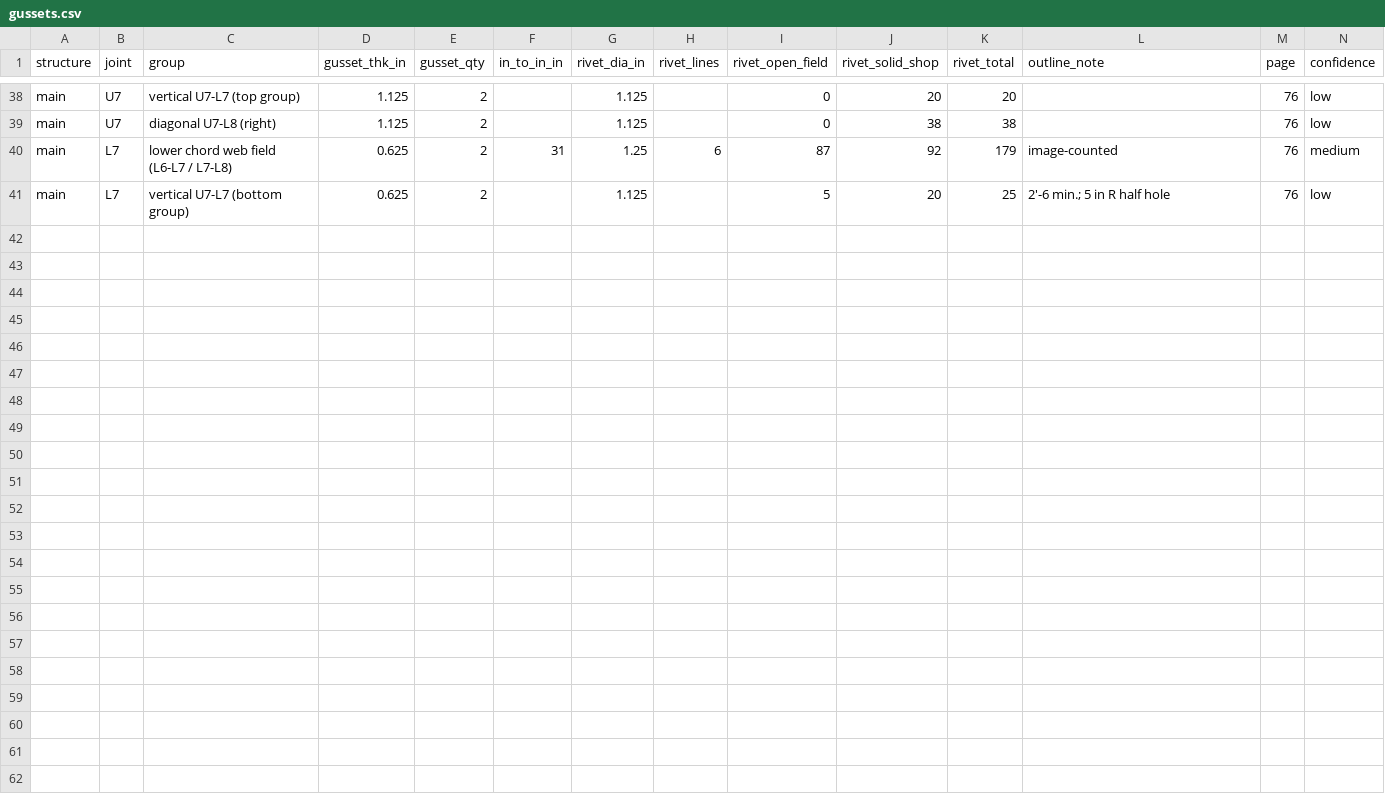
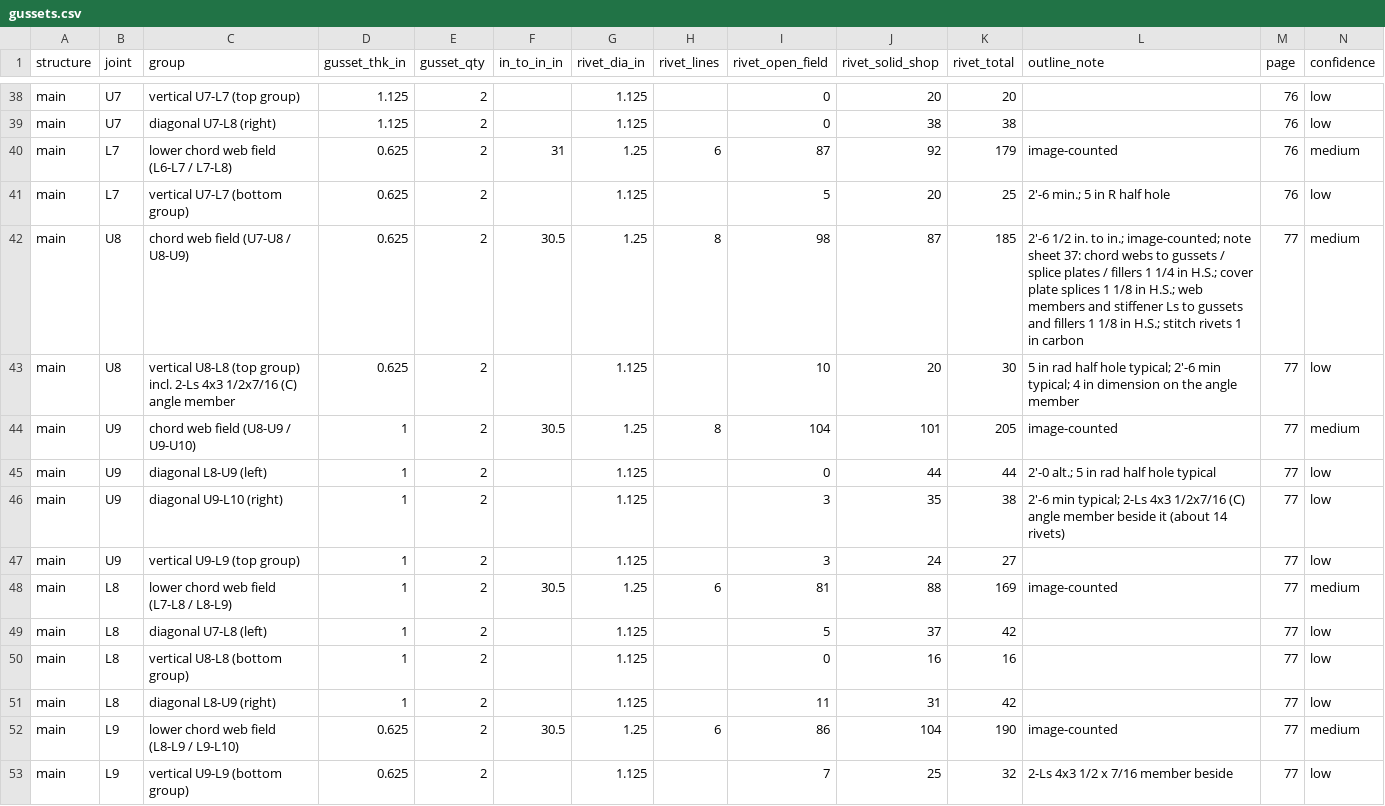
Before and after one commit to jefswat/Steel-Bridge-Bim, a CSV file: docs/plan-data/ptc-delaware-river/connections/gussets.csv, drawn as a sheet; only a part is shown, gaps mark what is left out; rows hold the shown columns only; the diff names each change by its address in the sheet, - before the commit and + after, or states it on an @@ line.

```diff
--- a/docs/plan-data/ptc-delaware-river/connections/gussets.csv
+++ b/docs/plan-data/ptc-delaware-river/connections/gussets.csv
+row 42: main | U8 | chord web field (U7-U8 / U8-U9) | 0.625 | 2 | 30.5 | 1.25 | 8 | 98 | 87 | 185 | 2'-6 1/2 in. to in.; image-counted; note sheet 37: chord webs to gussets / splice plates / fillers 1 1/4 in H.S.; cover plate splices 1 1/8 in H.S.; web members and stiffener Ls to gussets and fillers 1 1/8 in H.S.; stitch rivets 1 in carbon | 77 | medium
+row 43: main | U8 | vertical U8-L8 (top group) incl. 2-Ls 4x3 1/2x7/16 (C) angle member | 0.625 | 2 |  | 1.125 |  | 10 | 20 | 30 | 5 in rad half hole typical; 2'-6 min typical; 4 in dimension on the angle member | 77 | low
+row 44: main | U9 | chord web field (U8-U9 / U9-U10) | 1 | 2 | 30.5 | 1.25 | 8 | 104 | 101 | 205 | image-counted | 77 | medium
+row 45: main | U9 | diagonal L8-U9 (left) | 1 | 2 |  | 1.125 |  | 0 | 44 | 44 | 2'-0 alt.; 5 in rad half hole typical | 77 | low
+row 46: main | U9 | diagonal U9-L10 (right) | 1 | 2 |  | 1.125 |  | 3 | 35 | 38 | 2'-6 min typical; 2-Ls 4x3 1/2x7/16 (C) angle member beside it (about 14 rivets) | 77 | low
+row 47: main | U9 | vertical U9-L9 (top group) | 1 | 2 |  | 1.125 |  | 3 | 24 | 27 |  | 77 | low
+row 48: main | L8 | lower chord web field (L7-L8 / L8-L9) | 1 | 2 | 30.5 | 1.25 | 6 | 81 | 88 | 169 | image-counted | 77 | medium
+row 49: main | L8 | diagonal U7-L8 (left) | 1 | 2 |  | 1.125 |  | 5 | 37 | 42 |  | 77 | low
+row 50: main | L8 | vertical U8-L8 (bottom group) | 1 | 2 |  | 1.125 |  | 0 | 16 | 16 |  | 77 | low
+row 51: main | L8 | diagonal L8-U9 (right) | 1 | 2 |  | 1.125 |  | 11 | 31 | 42 |  | 77 | low
+row 52: main | L9 | lower chord web field (L8-L9 / L9-L10) | 0.625 | 2 | 30.5 | 1.25 | 6 | 86 | 104 | 190 | image-counted | 77 | medium
+row 53: main | L9 | vertical U9-L9 (bottom group) | 0.625 | 2 |  | 1.125 |  | 7 | 25 | 32 | 2-Ls 4x3 1/2 x 7/16 member beside | 77 | low
```
Also changed, not shown: docs/plan-data/ptc-delaware-river/connections/splices.csv.
